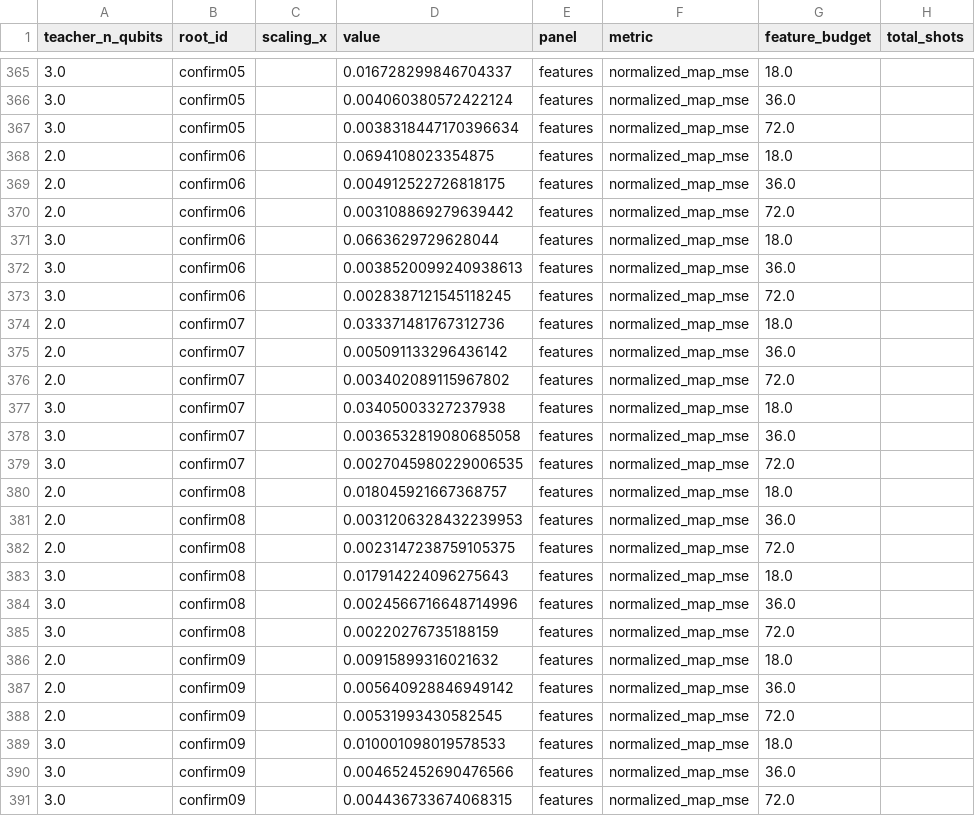
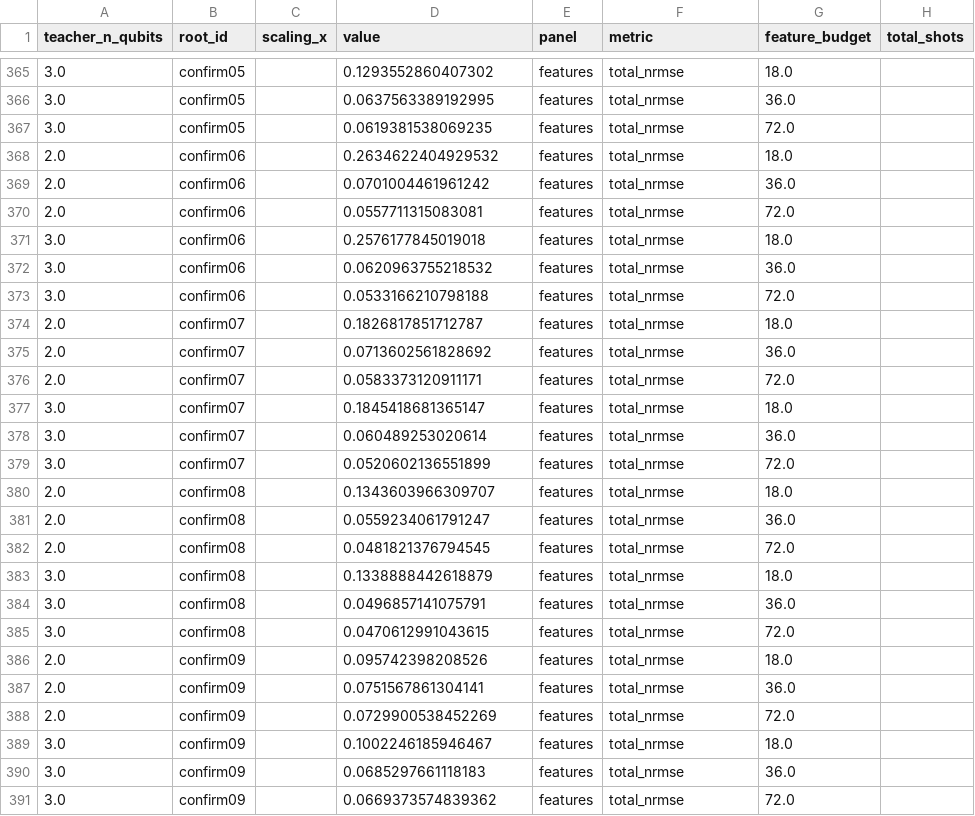
Before and after one commit to eybmits/qrc_vs_qelm, a CSV file: paper/figures/information_interface/fig03_resource_diagnosis_source.csv, drawn as a sheet; only a part is shown, gaps mark what is left out; the diff covers the shown part only.

```diff
--- a/paper/figures/information_interface/fig03_resource_diagnosis_source.csv
+++ b/paper/figures/information_interface/fig03_resource_diagnosis_source.csv
@@ -365,27 +365,27 @@ teacher_n_qubits,root_id,scaling_x,value,panel,metric,feature_budget,total_shots
-3.0,confirm05,,0.016728299846704337,features,normalized_map_mse,18.0,
-3.0,confirm05,,0.004060380572422124,features,normalized_map_mse,36.0,
-3.0,confirm05,,0.0038318447170396634,features,normalized_map_mse,72.0,
-2.0,confirm06,,0.0694108023354875,features,normalized_map_mse,18.0,
-2.0,confirm06,,0.004912522726818175,features,normalized_map_mse,36.0,
-2.0,confirm06,,0.003108869279639442,features,normalized_map_mse,72.0,
-3.0,confirm06,,0.0663629729628044,features,normalized_map_mse,18.0,
-3.0,confirm06,,0.0038520099240938613,features,normalized_map_mse,36.0,
-3.0,confirm06,,0.0028387121545118245,features,normalized_map_mse,72.0,
-2.0,confirm07,,0.033371481767312736,features,normalized_map_mse,18.0,
-2.0,confirm07,,0.005091133296436142,features,normalized_map_mse,36.0,
-2.0,confirm07,,0.003402089115967802,features,normalized_map_mse,72.0,
-3.0,confirm07,,0.03405003327237938,features,normalized_map_mse,18.0,
-3.0,confirm07,,0.0036532819080685058,features,normalized_map_mse,36.0,
-3.0,confirm07,,0.0027045980229006535,features,normalized_map_mse,72.0,
-2.0,confirm08,,0.018045921667368757,features,normalized_map_mse,18.0,
-2.0,confirm08,,0.0031206328432239953,features,normalized_map_mse,36.0,
-2.0,confirm08,,0.0023147238759105375,features,normalized_map_mse,72.0,
-3.0,confirm08,,0.017914224096275643,features,normalized_map_mse,18.0,
-3.0,confirm08,,0.0024566716648714996,features,normalized_map_mse,36.0,
-3.0,confirm08,,0.00220276735188159,features,normalized_map_mse,72.0,
-2.0,confirm09,,0.00915899316021632,features,normalized_map_mse,18.0,
-2.0,confirm09,,0.005640928846949142,features,normalized_map_mse,36.0,
-2.0,confirm09,,0.00531993430582545,features,normalized_map_mse,72.0,
-3.0,confirm09,,0.010001098019578533,features,normalized_map_mse,18.0,
-3.0,confirm09,,0.004652452690476566,features,normalized_map_mse,36.0,
-3.0,confirm09,,0.004436733674068315,features,normalized_map_mse,72.0,
+3.0,confirm05,,0.1293552860407302,features,total_nrmse,18.0,
+3.0,confirm05,,0.0637563389192995,features,total_nrmse,36.0,
+3.0,confirm05,,0.0619381538069235,features,total_nrmse,72.0,
+2.0,confirm06,,0.2634622404929532,features,total_nrmse,18.0,
+2.0,confirm06,,0.0701004461961242,features,total_nrmse,36.0,
+2.0,confirm06,,0.0557711315083081,features,total_nrmse,72.0,
+3.0,confirm06,,0.2576177845019018,features,total_nrmse,18.0,
+3.0,confirm06,,0.0620963755218532,features,total_nrmse,36.0,
+3.0,confirm06,,0.0533166210798188,features,total_nrmse,72.0,
+2.0,confirm07,,0.1826817851712787,features,total_nrmse,18.0,
+2.0,confirm07,,0.0713602561828692,features,total_nrmse,36.0,
+2.0,confirm07,,0.0583373120911171,features,total_nrmse,72.0,
+3.0,confirm07,,0.1845418681365147,features,total_nrmse,18.0,
+3.0,confirm07,,0.060489253020614,features,total_nrmse,36.0,
+3.0,confirm07,,0.0520602136551899,features,total_nrmse,72.0,
+2.0,confirm08,,0.1343603966309707,features,total_nrmse,18.0,
+2.0,confirm08,,0.0559234061791247,features,total_nrmse,36.0,
+2.0,confirm08,,0.0481821376794545,features,total_nrmse,72.0,
+3.0,confirm08,,0.1338888442618879,features,total_nrmse,18.0,
+3.0,confirm08,,0.0496857141075791,features,total_nrmse,36.0,
+3.0,confirm08,,0.0470612991043615,features,total_nrmse,72.0,
+2.0,confirm09,,0.095742398208526,features,total_nrmse,18.0,
+2.0,confirm09,,0.0751567861304141,features,total_nrmse,36.0,
+2.0,confirm09,,0.0729900538452269,features,total_nrmse,72.0,
+3.0,confirm09,,0.1002246185946467,features,total_nrmse,18.0,
+3.0,confirm09,,0.0685297661118183,features,total_nrmse,36.0,
+3.0,confirm09,,0.0669373574839362,features,total_nrmse,72.0,
```
Also changed, not shown: 90 edited cells elsewhere in this file, 22 other files.
